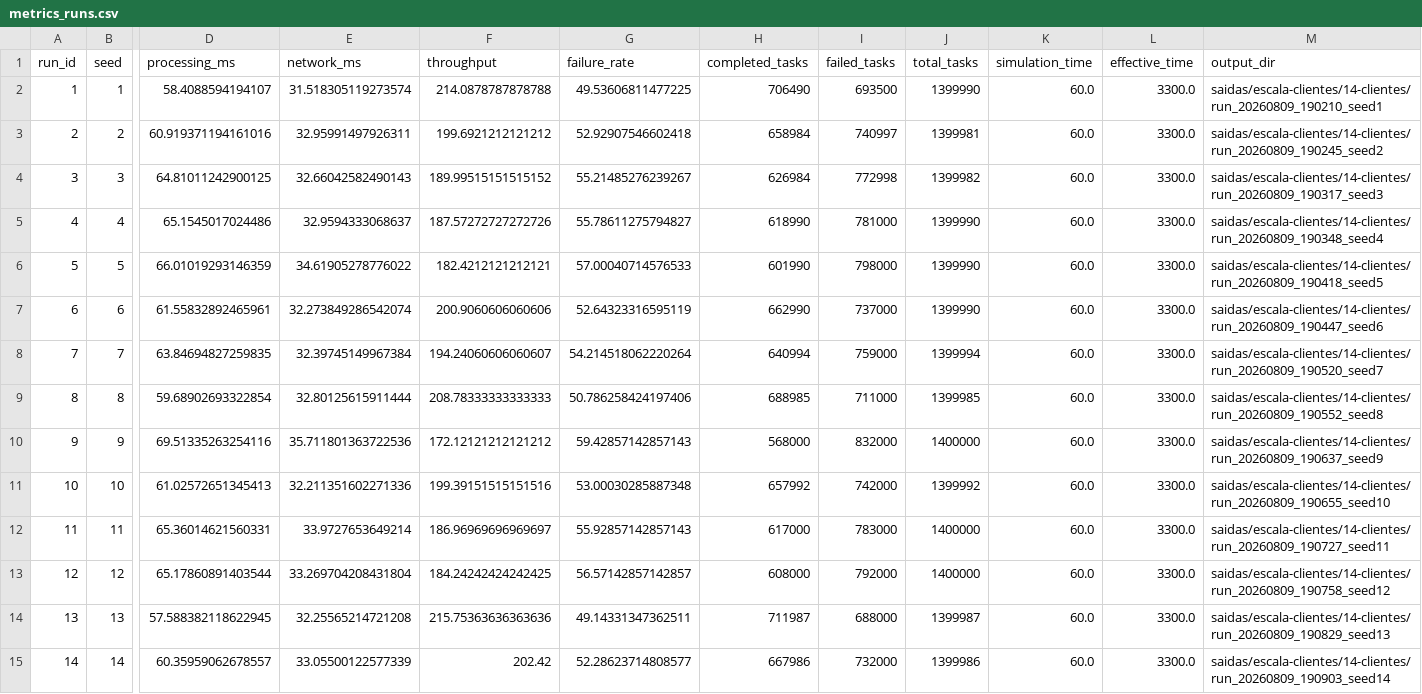
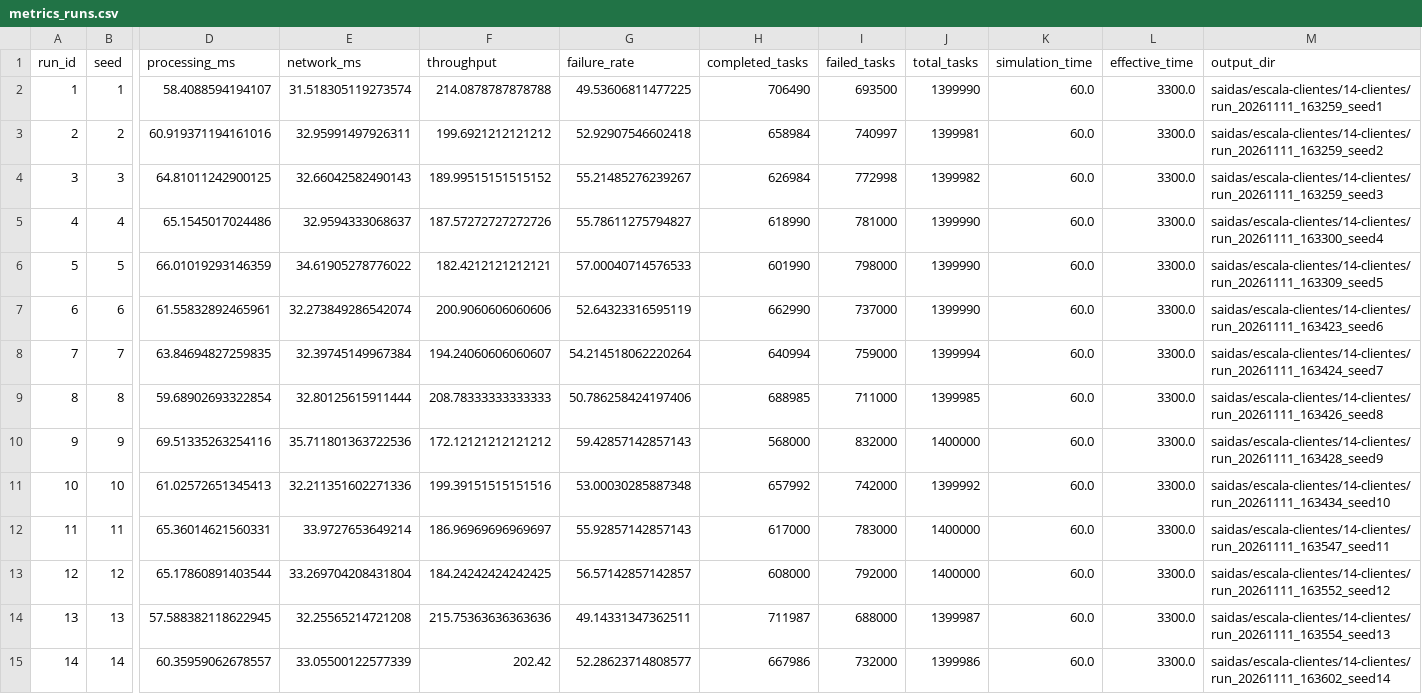
Before and after one commit to DerickWiller/GPUEdgeCloudSim, a CSV file: experimentos/escala-clientes/14-clientes/resultados/metrics_runs.csv, drawn as a sheet; only a part is shown, gaps mark what is left out; the diff covers the shown part only; the diff names each change by its address in the sheet, - before the commit and + after, or states it on an @@ line.

Commit message:
experimentos: aponta a amostra de N14 para execuções reproduzidas
As 30 execuções de N14 (sementes 1 a 30) foram refeitas com o código
atual, no Windows pelo Git Bash, e são idênticas às publicadas em todas
as colunas de métricas. O manifesto passa a apontar para elas, o que
permite regerar o relatório de validação com as saídas brutas
presentes.

Efeito nos resultados publicados: nenhum. metrics_by_app.csv e
metrics_summary.csv inalterados; em metrics_runs.csv muda só a coluna
output_dir. validacao.md regerado pelo validador atual, com o IC95 da t
de Student (latência 95,32 ms, IC95 [93,99; 96,65]).

Verificação: comparação semente a semente com o metrics_runs.csv
publicado (30 de 30 idênticas); validar_saidas.py sem falhas.

```diff
--- a/experimentos/escala-clientes/14-clientes/resultados/metrics_runs.csv
+++ b/experimentos/escala-clientes/14-clientes/resultados/metrics_runs.csv
-M2 (output_dir): saidas/escala-clientes/14-clientes/run_20260809_190210_seed1
+M2 (output_dir): saidas/escala-clientes/14-clientes/run_20261111_163259_seed1
-M3 (output_dir): saidas/escala-clientes/14-clientes/run_20260809_190245_seed2
+M3 (output_dir): saidas/escala-clientes/14-clientes/run_20261111_163259_seed2
-M4 (output_dir): saidas/escala-clientes/14-clientes/run_20260809_190317_seed3
+M4 (output_dir): saidas/escala-clientes/14-clientes/run_20261111_163259_seed3
-M5 (output_dir): saidas/escala-clientes/14-clientes/run_20260809_190348_seed4
+M5 (output_dir): saidas/escala-clientes/14-clientes/run_20261111_163300_seed4
-M6 (output_dir): saidas/escala-clientes/14-clientes/run_20260809_190418_seed5
+M6 (output_dir): saidas/escala-clientes/14-clientes/run_20261111_163309_seed5
-M7 (output_dir): saidas/escala-clientes/14-clientes/run_20260809_190447_seed6
+M7 (output_dir): saidas/escala-clientes/14-clientes/run_20261111_163423_seed6
-M8 (output_dir): saidas/escala-clientes/14-clientes/run_20260809_190520_seed7
+M8 (output_dir): saidas/escala-clientes/14-clientes/run_20261111_163424_seed7
-M9 (output_dir): saidas/escala-clientes/14-clientes/run_20260809_190552_seed8
+M9 (output_dir): saidas/escala-clientes/14-clientes/run_20261111_163426_seed8
-M10 (output_dir): saidas/escala-clientes/14-clientes/run_20260809_190637_seed9
+M10 (output_dir): saidas/escala-clientes/14-clientes/run_20261111_163428_seed9
-M11 (output_dir): saidas/escala-clientes/14-clientes/run_20260809_190655_seed10
+M11 (output_dir): saidas/escala-clientes/14-clientes/run_20261111_163434_seed10
-M12 (output_dir): saidas/escala-clientes/14-clientes/run_20260809_190727_seed11
+M12 (output_dir): saidas/escala-clientes/14-clientes/run_20261111_163547_seed11
-M13 (output_dir): saidas/escala-clientes/14-clientes/run_20260809_190758_seed12
+M13 (output_dir): saidas/escala-clientes/14-clientes/run_20261111_163552_seed12
-M14 (output_dir): saidas/escala-clientes/14-clientes/run_20260809_190829_seed13
+M14 (output_dir): saidas/escala-clientes/14-clientes/run_20261111_163554_seed13
-M15 (output_dir): saidas/escala-clientes/14-clientes/run_20260809_190903_seed14
+M15 (output_dir): saidas/escala-clientes/14-clientes/run_20261111_163602_seed14
```
Also changed, not shown: 16 edited cells elsewhere in this file, experimentos/escala-clientes/14-clientes/resultados/run_manifest.csv, 1 other file.
